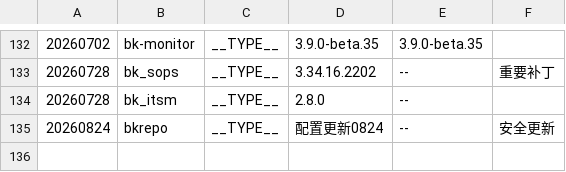
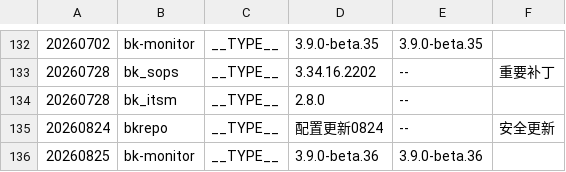
Before and after one commit to TencentBlueKing/BKDocs, a TSV file: ZH/DeploymentGuides/7.2/scripts/patches.tsv, drawn as a sheet; only a part is shown, gaps mark what is left out.

```diff
--- a/ZH/DeploymentGuides/7.2/scripts/patches.tsv
+++ b/ZH/DeploymentGuides/7.2/scripts/patches.tsv
@@ -135 +135,2 @@
 20260824	bkrepo	__TYPE__	配置更新0824	--	安全更新
+20260825	bk-monitor	__TYPE__	3.9.0-beta.36	3.9.0-beta.36	
```
Also changed, not shown: 3 other files.
